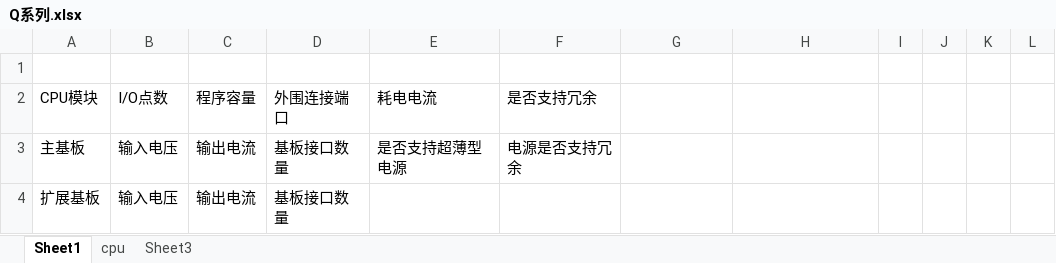
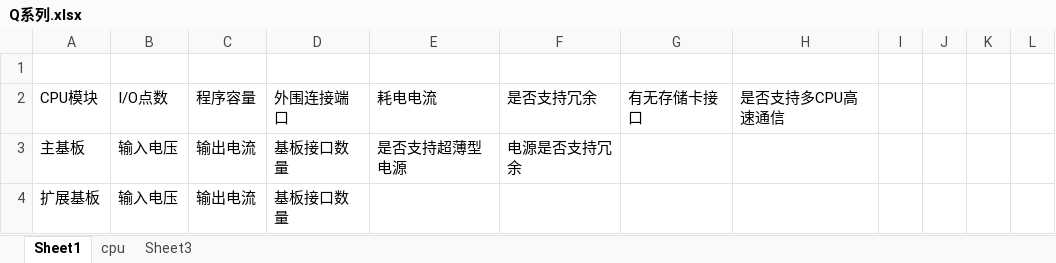
Before and after one commit to jevonsflash/MatoIndustry, an Excel workbook: doc/Q系列.xlsx, sheet Sheet1, drawn as a sheet; only a part is shown; values as stored, in another font and other column widths than the file's, no borders; the diff names each change by its address in the sheet, - before the commit and + after, or states it on an @@ line.

```diff
--- a/doc/Q系列.xlsx (sheet Sheet1)
+++ b/doc/Q系列.xlsx (sheet Sheet1)
-G2: (empty)
+G2: 有无存储卡接口
-H2: (empty)
+H2: 是否支持多CPU高速通信
```
Also changed, not shown: sheet cpu.
